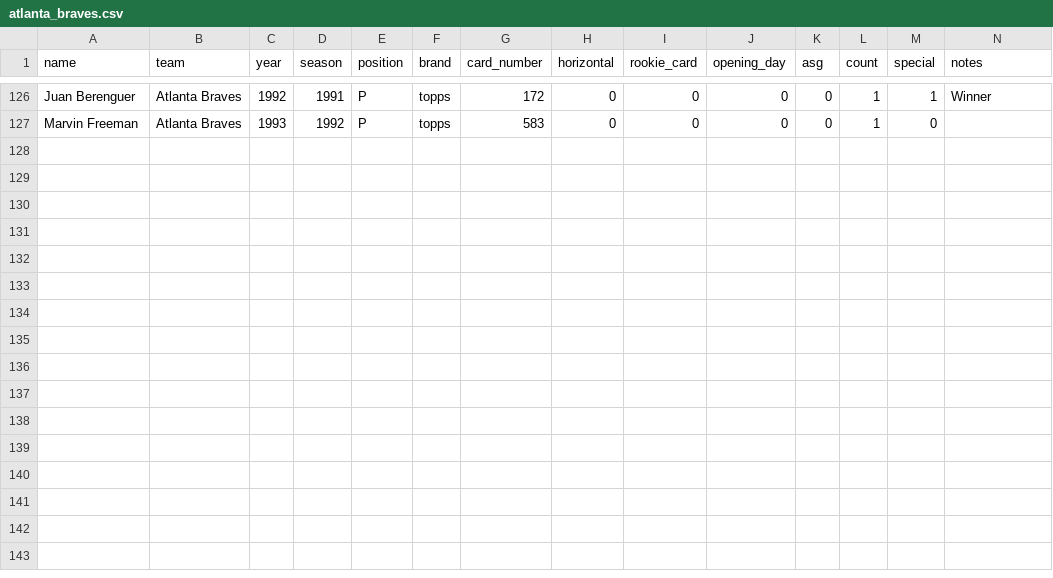
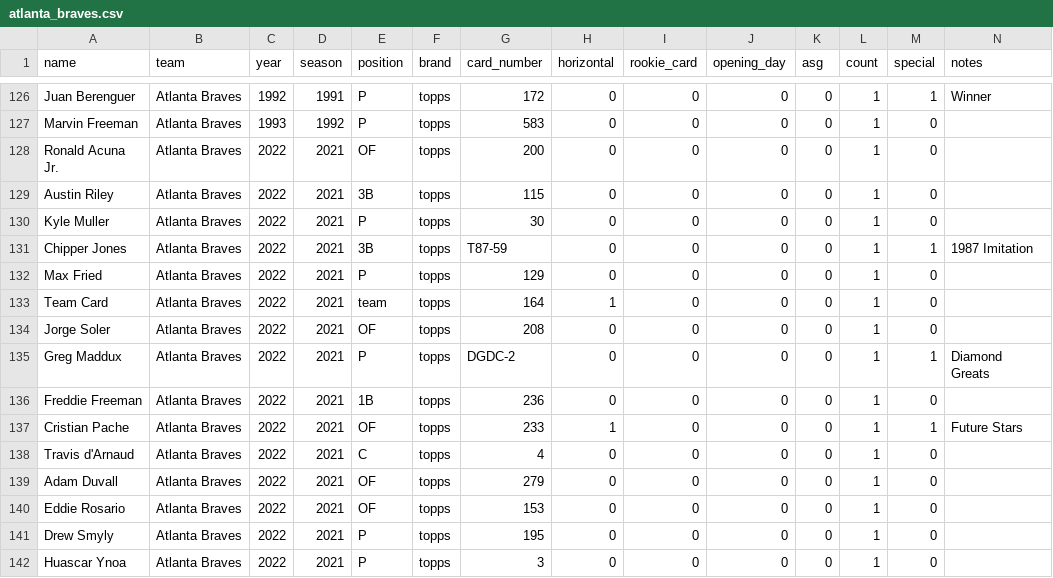
Before and after one commit to ian-curtis/baseball-cards, a CSV file: card_data/atlanta_braves.csv, drawn as a sheet; only a part is shown, gaps mark what is left out.

```diff
--- a/card_data/atlanta_braves.csv
+++ b/card_data/atlanta_braves.csv
@@ -127 +127,16 @@ Juan Berenguer,Atlanta Braves,1992,1991,P,topps,172,0,0,0,0,1,1,Winner
 Marvin Freeman,Atlanta Braves,1993,1992,P,topps,583,0,0,0,0,1,0,
+Ronald Acuna Jr.,Atlanta Braves,2022,2021,OF,topps,200,0,0,0,0,1,0,
+Austin Riley,Atlanta Braves,2022,2021,3B,topps,115,0,0,0,0,1,0,
+Kyle Muller,Atlanta Braves,2022,2021,P,topps,30,0,0,0,0,1,0,
+Chipper Jones,Atlanta Braves,2022,2021,3B,topps,T87-59,0,0,0,0,1,1,1987 Imitation
+Max Fried,Atlanta Braves,2022,2021,P,topps,129,0,0,0,0,1,0,
+Team Card,Atlanta Braves,2022,2021,team,topps,164,1,0,0,0,1,0,
+Jorge Soler,Atlanta Braves,2022,2021,OF,topps,208,0,0,0,0,1,0,
+Greg Maddux,Atlanta Braves,2022,2021,P,topps,DGDC-2,0,0,0,0,1,1,Diamond Greats
+Freddie Freeman,Atlanta Braves,2022,2021,1B,topps,236,0,0,0,0,1,0,
+Cristian Pache,Atlanta Braves,2022,2021,OF,topps,233,1,0,0,0,1,1,Future Stars
+Travis d'Arnaud,Atlanta Braves,2022,2021,C,topps,4,0,0,0,0,1,0,
+Adam Duvall,Atlanta Braves,2022,2021,OF,topps,279,0,0,0,0,1,0,
+Eddie Rosario,Atlanta Braves,2022,2021,OF,topps,153,0,0,0,0,1,0,
+Drew Smyly,Atlanta Braves,2022,2021,P,topps,195,0,0,0,0,1,0,
+Huascar Ynoa,Atlanta Braves,2022,2021,P,topps,3,0,0,0,0,1,0,
```
Also changed, not shown: card_data/boston_red_sox.csv, card_data/chicago_white_sox.csv, 28 other files.
